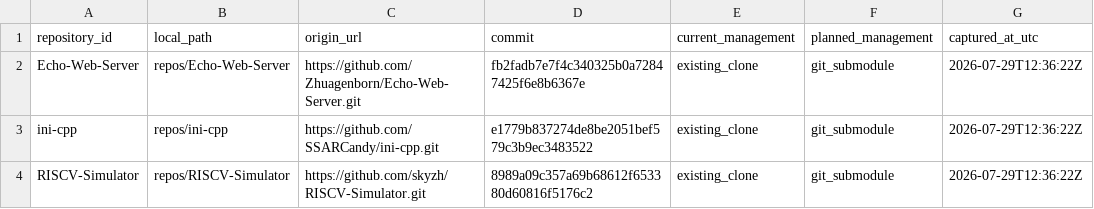
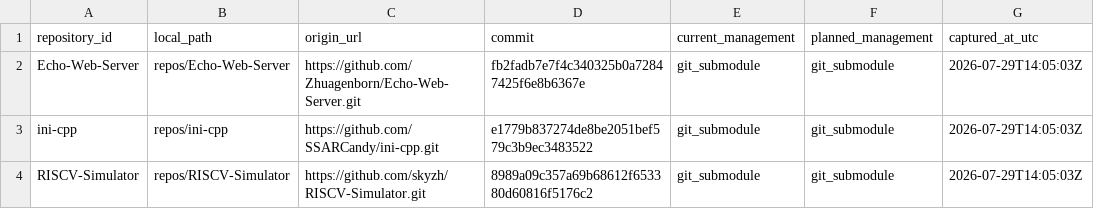
Before and after one commit to IchinaZiru/cpp-design-dataset, a CSV file: manifests/repositories.csv, drawn as a sheet.

Commit message:
data: register INIWriter minimal experiment

```diff
--- a/manifests/repositories.csv
+++ b/manifests/repositories.csv
@@ -1,4 +1,4 @@
 "repository_id","local_path","origin_url","commit","current_management","planned_management","captured_at_utc"
-"Echo-Web-Server","repos/Echo-Web-Server","https://github.com/Zhuagenborn/Echo-Web-Server.git","fb2fadb7e7f4c340325b0a72847425f6e8b6367e","existing_clone","git_submodule","2026-07-29T12:36:22Z"
-"ini-cpp","repos/ini-cpp","https://github.com/SSARCandy/ini-cpp.git","e1779b837274de8be2051bef579c3b9ec3483522","existing_clone","git_submodule","2026-07-29T12:36:22Z"
-"RISCV-Simulator","repos/RISCV-Simulator","https://github.com/skyzh/RISCV-Simulator.git","8989a09c357a69b68612f653380d60816f5176c2","existing_clone","git_submodule","2026-07-29T12:36:22Z"
+"Echo-Web-Server","repos/Echo-Web-Server","https://github.com/Zhuagenborn/Echo-Web-Server.git","fb2fadb7e7f4c340325b0a72847425f6e8b6367e","git_submodule","git_submodule","2026-07-29T14:05:03Z"
+"ini-cpp","repos/ini-cpp","https://github.com/SSARCandy/ini-cpp.git","e1779b837274de8be2051bef579c3b9ec3483522","git_submodule","git_submodule","2026-07-29T14:05:03Z"
+"RISCV-Simulator","repos/RISCV-Simulator","https://github.com/skyzh/RISCV-Simulator.git","8989a09c357a69b68612f653380d60816f5176c2","git_submodule","git_submodule","2026-07-29T14:05:03Z"
```
Also changed, not shown: 2 other files.
